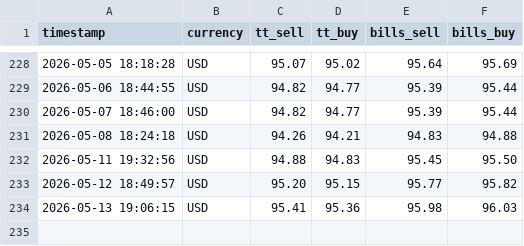
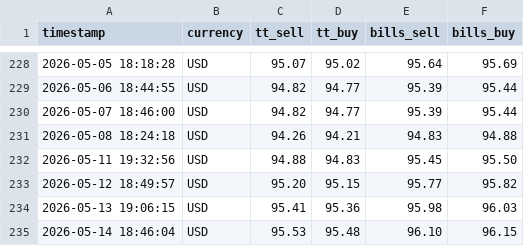
Before and after one commit to sudo87/iob-tt-rates, a CSV file: data/forex_rates.csv, drawn as a sheet; only a part is shown, gaps mark what is left out.

```diff
--- a/data/forex_rates.csv
+++ b/data/forex_rates.csv
@@ -234 +234,2 @@ timestamp,currency,tt_sell,tt_buy,bills_sell,bills_buy
 2026-05-13 19:06:15,USD,95.41,95.36,95.98,96.03
+2026-05-14 18:46:04,USD,95.53,95.48,96.10,96.15
```
